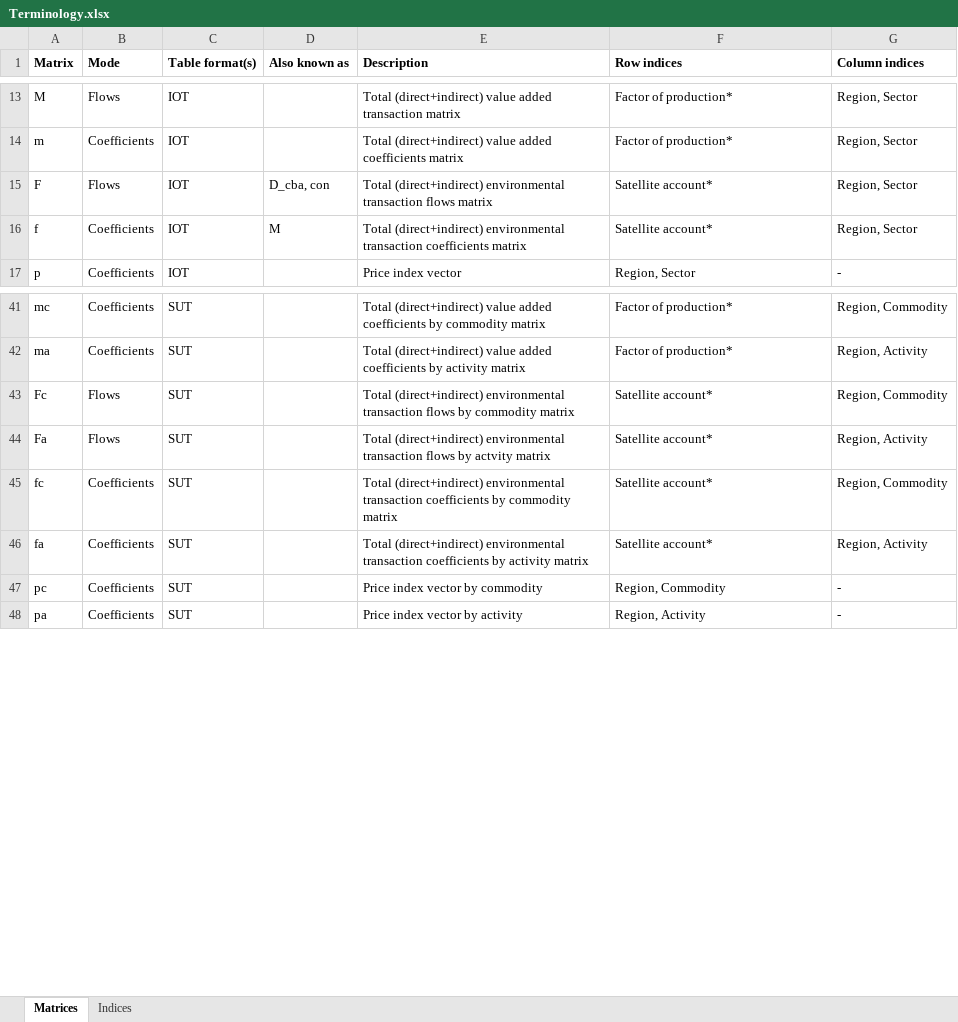
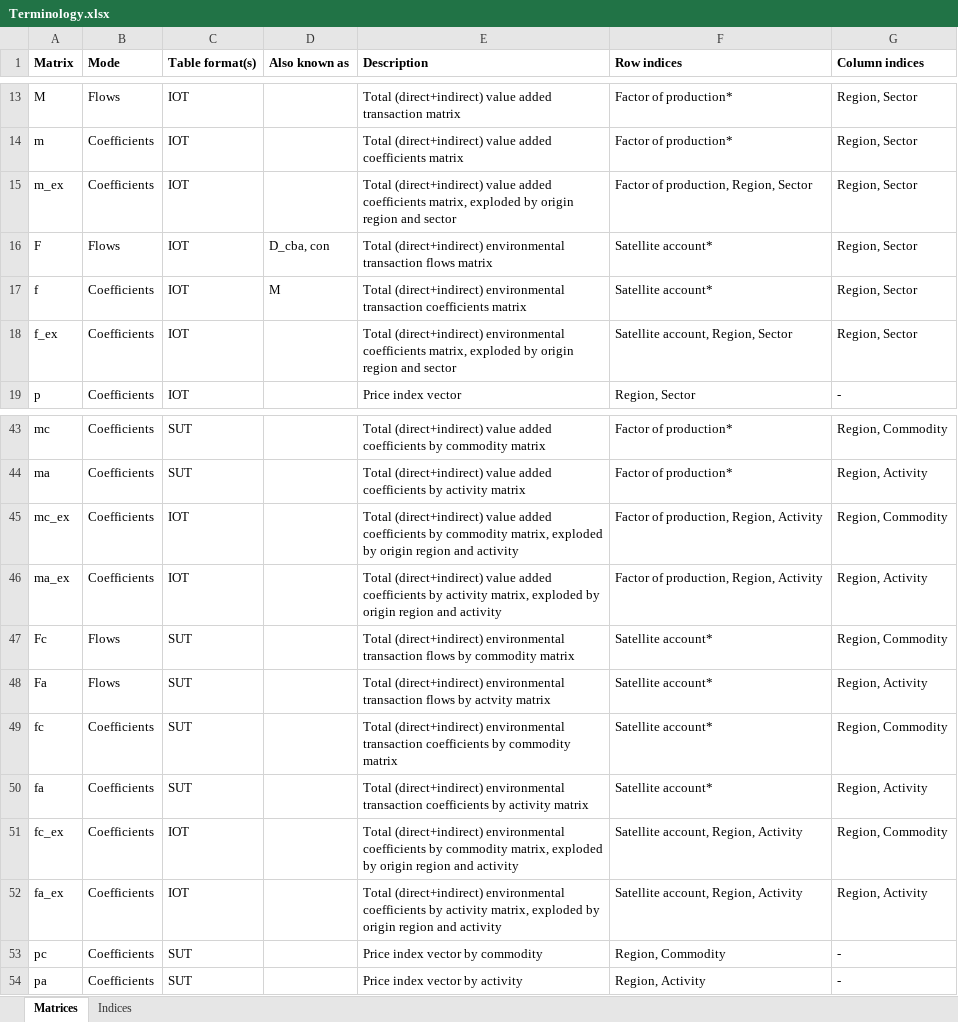
Before and after one commit to it-is-me-mario/MARIO, an Excel workbook: mario/settings/Terminology.xlsx, sheet Matrices, drawn as a sheet; only a part is shown, gaps mark what is left out; values as stored, in another font and other column widths than the file's, no borders; the diff names each change by its address in the sheet, - before the commit and + after, or states it on an @@ line.

Commit message:
fixed isard_to_chenery and terminology updated

```diff
--- a/mario/settings/Terminology.xlsx (sheet Matrices)
+++ b/mario/settings/Terminology.xlsx (sheet Matrices)
+row 15: m_ex | Coefficients | IOT |  | Total (direct+indirect) value added coefficients matrix, exploded by origin region and sector | Factor of production, Region, Sector | Region, Sector
+row 18: f_ex | Coefficients | IOT |  | Total (direct+indirect) environmental coefficients matrix, exploded by origin region and sector | Satellite account, Region, Sector | Region, Sector
+row 45: mc_ex | Coefficients | IOT |  | Total (direct+indirect) value added coefficients by commodity matrix, exploded by origin region and activity | Factor of production, Region, Activity | Region, Commodity
+row 46: ma_ex | Coefficients | IOT |  | Total (direct+indirect) value added coefficients by activity matrix, exploded by origin region and activity | Factor of production, Region, Activity | Region, Activity
+row 51: fc_ex | Coefficients | IOT |  | Total (direct+indirect) environmental coefficients by commodity matrix, exploded by origin region and activity | Satellite account, Region, Activity | Region, Commodity
+row 52: fa_ex | Coefficients | IOT |  | Total (direct+indirect) environmental coefficients by activity matrix, exploded by origin region and activity | Satellite account, Region, Activity | Region, Activity
```
Also changed, not shown: 2 other files.
